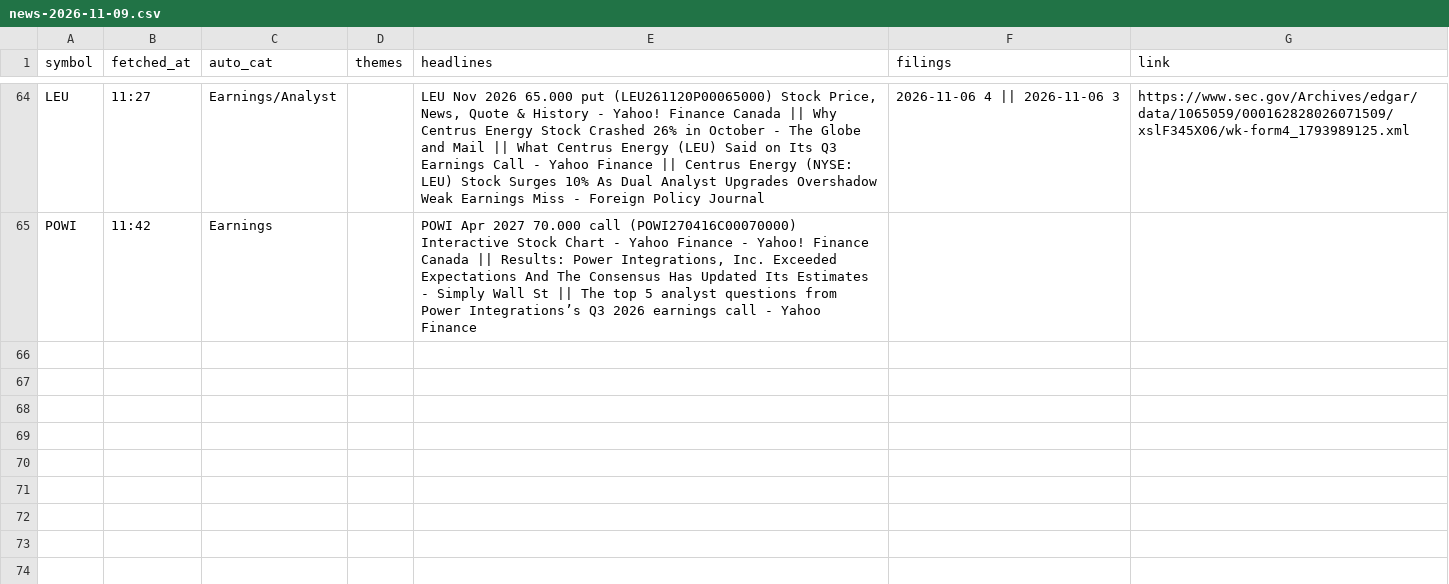
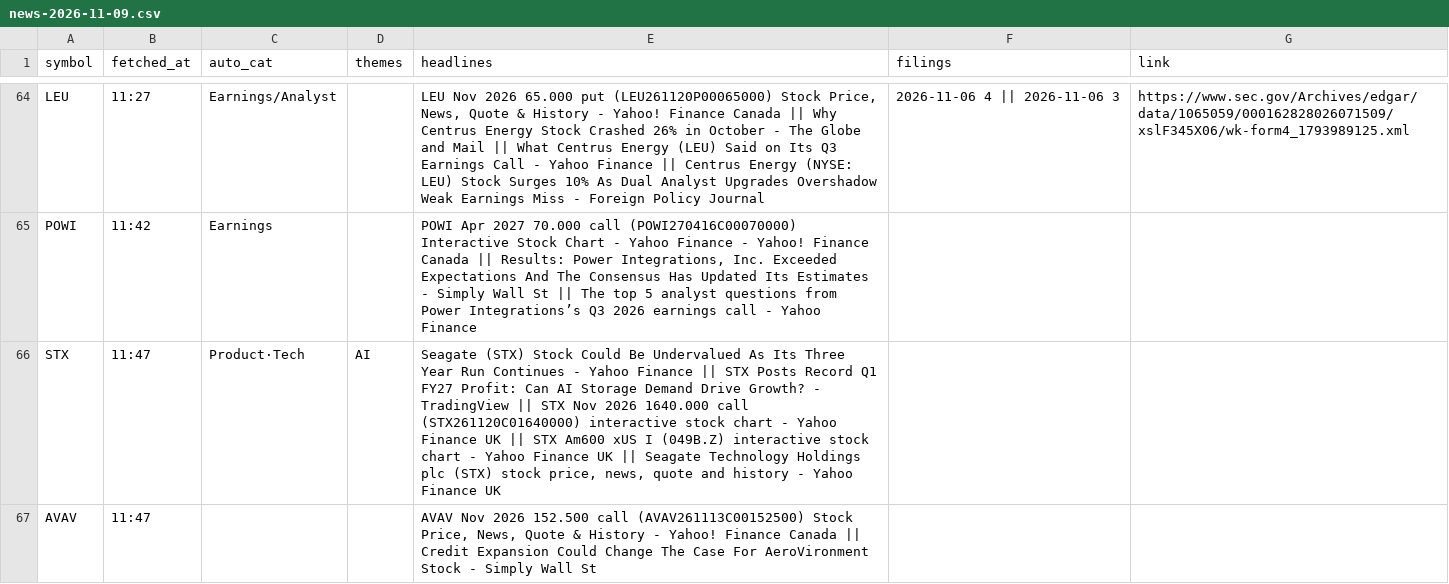
Before and after one commit to Ji-Hun-Seong/Ji-Hun-Seong, a CSV file: surge-study/data/intraday/us/news-2026-11-09.csv, drawn as a sheet; only a part is shown, gaps mark what is left out; the diff names each change by its address in the sheet, - before the commit and + after, or states it on an @@ line.

Commit message:
surge-intraday: 11-10 01:47 스냅샷

```diff
--- a/surge-study/data/intraday/us/news-2026-11-09.csv
+++ b/surge-study/data/intraday/us/news-2026-11-09.csv
+row 66: STX | 11:47 | Product·Tech | AI | Seagate (STX) Stock Could Be Undervalued As Its Three Year Run Continues - Yahoo Finance || STX Posts Record Q1 FY27 Profit: Can AI Storage Demand Drive Growth? - TradingView || STX Nov 2026 1640.000 call (STX261120C01640000) interactive stock chart - Yahoo Finance UK || STX Am600 xUS I (049B.Z) interactive stock chart - Yahoo Finance UK || Seagate Technology Holdings plc (STX) stock price, news, quote and history - Yahoo Finance UK
+row 67: AVAV | 11:47 |  |  | AVAV Nov 2026 152.500 call (AVAV261113C00152500) Stock Price, News, Quote & History - Yahoo! Finance Canada || Credit Expansion Could Change The Case For AeroVironment Stock - Simply Wall St
```
Also changed, not shown: 1 other file.
